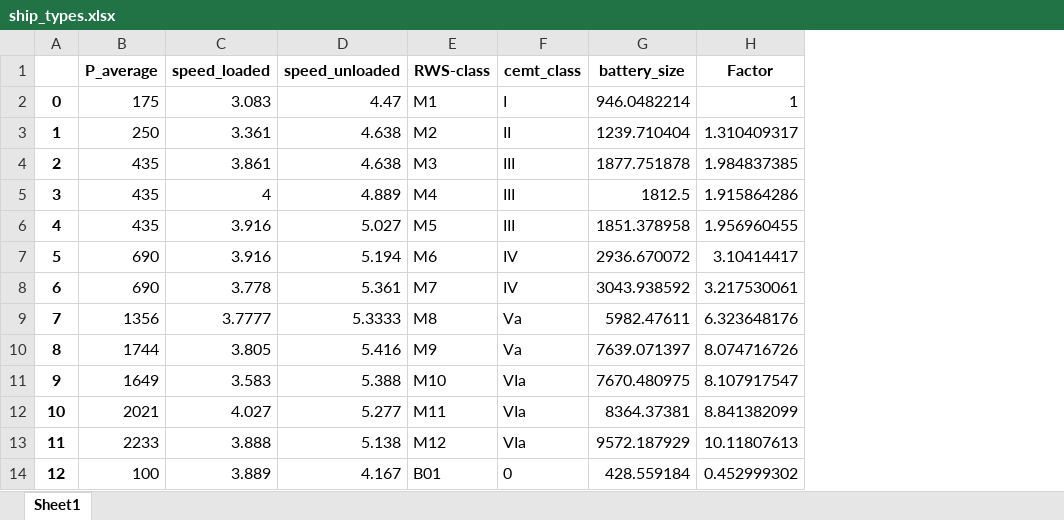
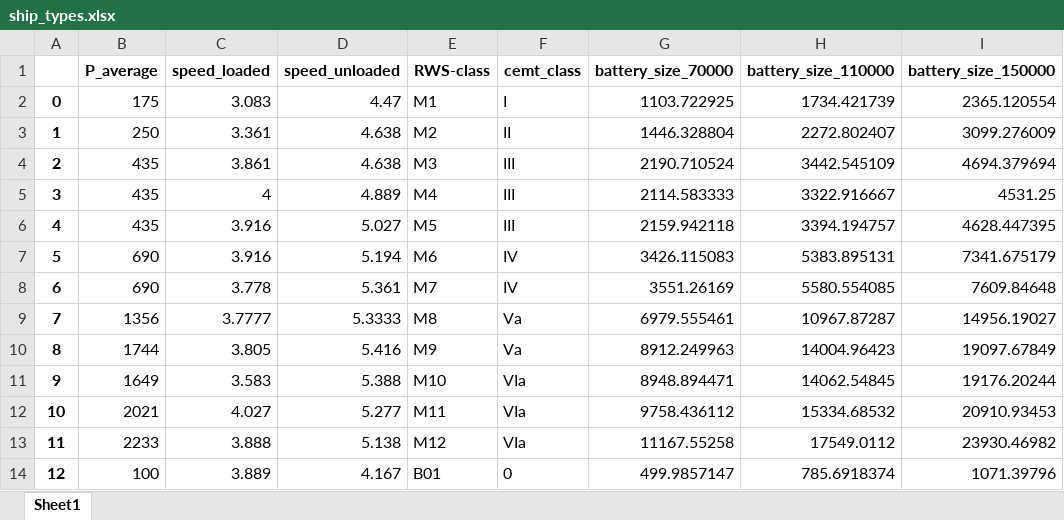
Before and after one commit to fabiandriessen/Thesis, an Excel workbook: data/ship_types.xlsx, sheet Sheet1, drawn as a sheet; only a part is shown; values as stored, in another font and other column widths than the file's, no borders; removed rows and columns are numbered as before the commit, all else as after; the diff names each change by its address in the sheet, - before the commit and + after, or states it on an @@ line.

```diff
--- a/data/ship_types.xlsx (sheet Sheet1)
+++ b/data/ship_types.xlsx (sheet Sheet1)
-column G (battery_size), rows 2-14: 946.0482214 | 1239.710404 | 1877.751878 | 1812.5 | 1851.378958 | 2936.670072 | 3043.938592 | 5982.47611 | 7639.071397 | 7670.480975 | 8364.37381 | 9572.187929 | 428.559184
-column H (Factor), rows 2-14: 1 | 1.310409317 | 1.984837385 | 1.915864286 | 1.956960455 | 3.10414417 | 3.217530061 | 6.323648176 | 8.074716726 | 8.107917547 | 8.841382099 | 10.11807613 | 0.452999302
+column G (battery_size_70000), rows 2-14: 1103.722925 | 1446.328804 | 2190.710524 | 2114.583333 | 2159.942118 | 3426.115083 | 3551.26169 | 6979.555461 | 8912.249963 | 8948.894471 | 9758.436112 | 11167.55258 | 499.9857147
+column H (battery_size_110000), rows 2-14: 1734.421739 | 2272.802407 | 3442.545109 | 3322.916667 | 3394.194757 | 5383.895131 | 5580.554085 | 10967.87287 | 14004.96423 | 14062.54845 | 15334.68532 | 17549.0112 | 785.6918374
+column I (battery_size_150000), rows 2-14: 2365.120554 | 3099.276009 | 4694.379694 | 4531.25 | 4628.447395 | 7341.675179 | 7609.84648 | 14956.19027 | 19097.67849 | 19176.20244 | 20910.93453 | 23930.46982 | 1071.39796
```
Also changed, not shown: ABM/own_work/data/ship_types.xlsx, 30 other files.
